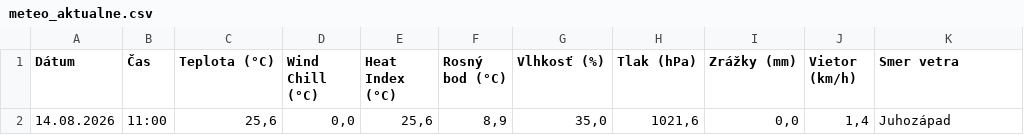
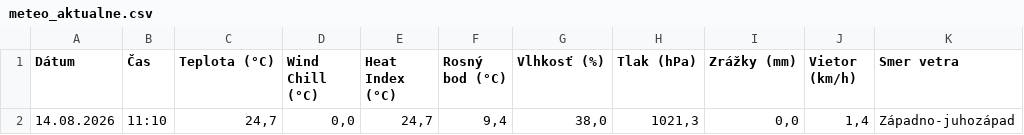
Before and after one commit to dafecko/Puste_Pole_Meteo, a CSV file: meteo_aktualne.csv, drawn as a sheet; only a part is shown; the diff names each change by its address in the sheet, - before the commit and + after, or states it on an @@ line.

```diff
--- a/meteo_aktualne.csv
+++ b/meteo_aktualne.csv
-B2 (Čas): 11:00
+B2 (Čas): 11:10
-C2 (Teplota (°C)): 25,6
+C2 (Teplota (°C)): 24,7
-E2 (Heat Index (°C)): 25,6
+E2 (Heat Index (°C)): 24,7
-F2 (Rosný bod (°C)): 8,9
+F2 (Rosný bod (°C)): 9,4
-G2 (Vlhkosť (%)): 35,0
+G2 (Vlhkosť (%)): 38,0
-H2 (Tlak (hPa)): 1021,6
+H2 (Tlak (hPa)): 1021,3
-K2 (Smer vetra): Juhozápad
+K2 (Smer vetra): Západno-juhozápad
```
